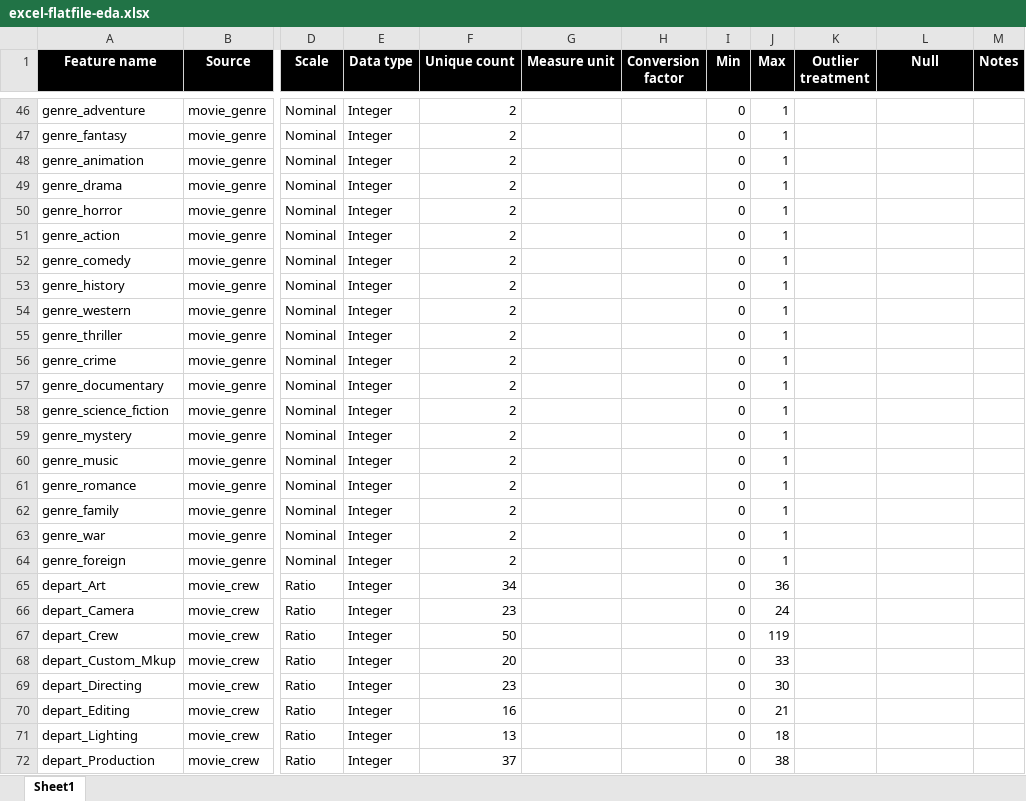
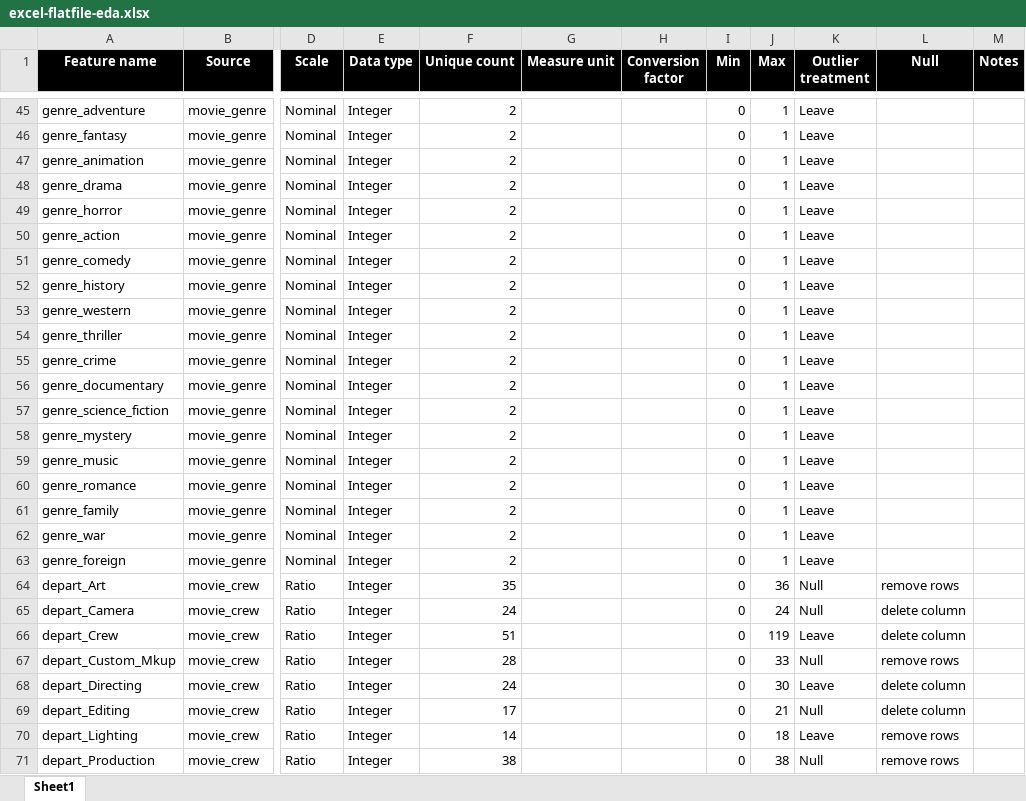
Before and after one commit to guygoldgit/DataScience, an Excel workbook: stats/excel-flatfile-eda.xlsx, sheet Sheet1, drawn as a sheet; only a part is shown, gaps mark what is left out; values as stored, in another font and other column widths than the file's, no borders; addresses are those after the commit; the diff covers the shown part only; the diff names each change by its address in the sheet, - before the commit and + after, or states it on an @@ line.

```diff
--- a/stats/excel-flatfile-eda.xlsx (sheet Sheet1)
+++ b/stats/excel-flatfile-eda.xlsx (sheet Sheet1)
-K45:K63 (Outlier treatment): (empty)
+K45:K63 (Outlier treatment): Leave
-F64 (Unique count): 34
+F64 (Unique count): 35
-K64:K65 (Outlier treatment): (empty)
+K64:K65 (Outlier treatment): Null
-L64 (Null): (empty)
+L64 (Null): remove rows
-F65 (Unique count): 23
+F65 (Unique count): 24
-L65:L66 (Null): (empty)
+L65:L66 (Null): delete column
-F66 (Unique count): 50
+F66 (Unique count): 51
-K66 (Outlier treatment): (empty)
+K66 (Outlier treatment): Leave
-F67 (Unique count): 20
+F67 (Unique count): 28
-K67 (Outlier treatment): (empty)
+K67 (Outlier treatment): Null
-L67 (Null): (empty)
+L67 (Null): remove rows
-F68 (Unique count): 23
+F68 (Unique count): 24
-K68 (Outlier treatment): (empty)
+K68 (Outlier treatment): Leave
-L68:L69 (Null): (empty)
+L68:L69 (Null): delete column
-F69 (Unique count): 16
+F69 (Unique count): 17
-K69 (Outlier treatment): (empty)
+K69 (Outlier treatment): Null
-F70 (Unique count): 13
+F70 (Unique count): 14
-K70 (Outlier treatment): (empty)
+K70 (Outlier treatment): Leave
-L70:L71 (Null): (empty)
+L70:L71 (Null): remove rows
-F71 (Unique count): 37
+F71 (Unique count): 38
-K71 (Outlier treatment): (empty)
+K71 (Outlier treatment): Null
```
Also changed, not shown: 1 removed row and 145 edited cells elsewhere in this sheet, 3 other files.
